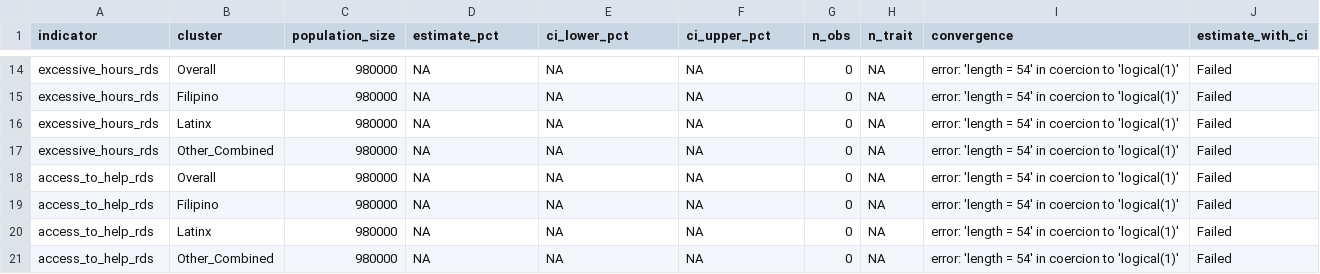
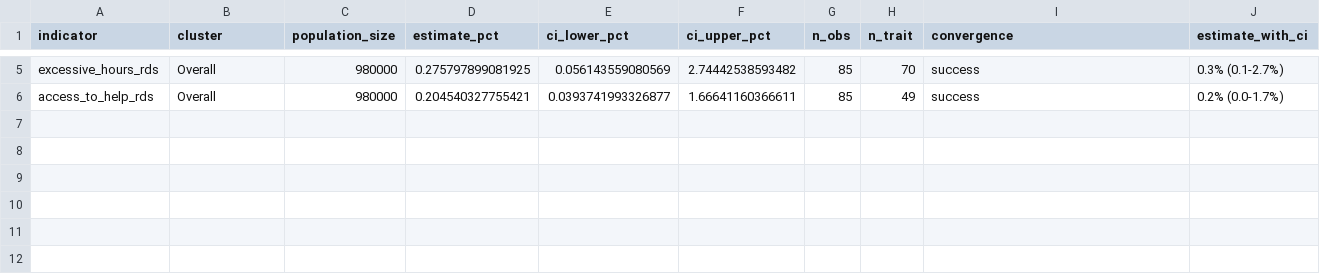
Before and after one commit to smoser11/DWeMSinUK, a CSV file: output/tables/netclust_estimates_fixed.csv, drawn as a sheet; only a part is shown, gaps mark what is left out; the diff covers the shown part only.

```diff
--- a/output/tables/netclust_estimates_fixed.csv
+++ b/output/tables/netclust_estimates_fixed.csv
@@ -14,8 +5,2 @@
-"excessive_hours_rds","Overall",980000,NA,NA,NA,0,NA,"error: 'length = 54' in coercion to 'logical(1)'","Failed"
-"excessive_hours_rds","Filipino",980000,NA,NA,NA,0,NA,"error: 'length = 54' in coercion to 'logical(1)'","Failed"
-"excessive_hours_rds","Latinx",980000,NA,NA,NA,0,NA,"error: 'length = 54' in coercion to 'logical(1)'","Failed"
-"excessive_hours_rds","Other_Combined",980000,NA,NA,NA,0,NA,"error: 'length = 54' in coercion to 'logical(1)'","Failed"
-"access_to_help_rds","Overall",980000,NA,NA,NA,0,NA,"error: 'length = 54' in coercion to 'logical(1)'","Failed"
-"access_to_help_rds","Filipino",980000,NA,NA,NA,0,NA,"error: 'length = 54' in coercion to 'logical(1)'","Failed"
-"access_to_help_rds","Latinx",980000,NA,NA,NA,0,NA,"error: 'length = 54' in coercion to 'logical(1)'","Failed"
-"access_to_help_rds","Other_Combined",980000,NA,NA,NA,0,NA,"error: 'length = 54' in coercion to 'logical(1)'","Failed"
+"excessive_hours_rds","Overall",980000,0.275797899081925,0.056143559080569,2.74442538593482,85,70,"success","0.3% (0.1-2.7%)"
+"access_to_help_rds","Overall",980000,0.204540327755421,0.0393741993326877,1.66641160366611,85,49,"success","0.2% (0.0-1.7%)"
```
Also changed, not shown: 9 removed rows and 21 edited cells elsewhere in this file, 41 other files.
